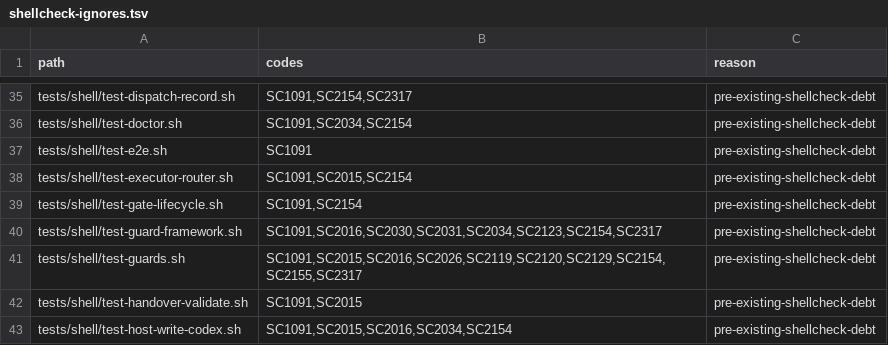
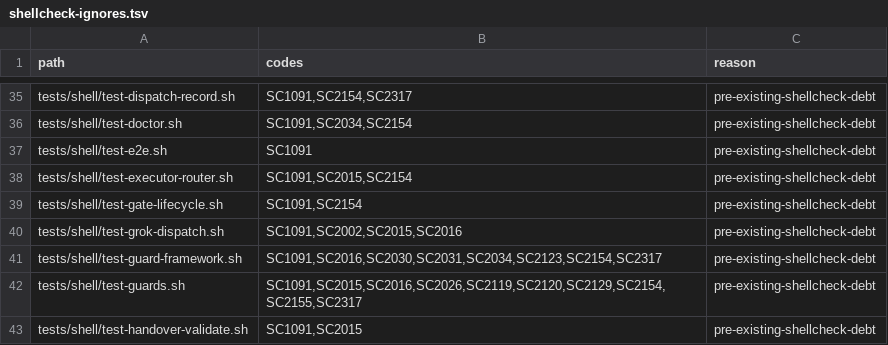
Before and after one commit to screenleon/pm-dispatch, a TSV file: tools/lint/shellcheck-ignores.tsv, drawn as a sheet; only a part is shown, gaps mark what is left out; the shorter side is filled out with more unchanged rows.

```diff
--- a/tools/lint/shellcheck-ignores.tsv
+++ b/tools/lint/shellcheck-ignores.tsv
@@ -39,2 +39,3 @@ tests/shell/test-executor-router.sh	SC1091,SC2015,SC2154	pre-existing-shellcheck
 tests/shell/test-gate-lifecycle.sh	SC1091,SC2154	pre-existing-shellcheck-debt
+tests/shell/test-grok-dispatch.sh	SC1091,SC2002,SC2015,SC2016	pre-existing-shellcheck-debt
 tests/shell/test-guard-framework.sh	SC1091,SC2016,SC2030,SC2031,SC2034,SC2123,SC2154,SC2317	pre-existing-shellcheck-debt
```
Also changed, not shown: docs/architecture/script-variable-consumers.tsv, docs/architecture/script-variable-inventory.tsv, 49 other files.
